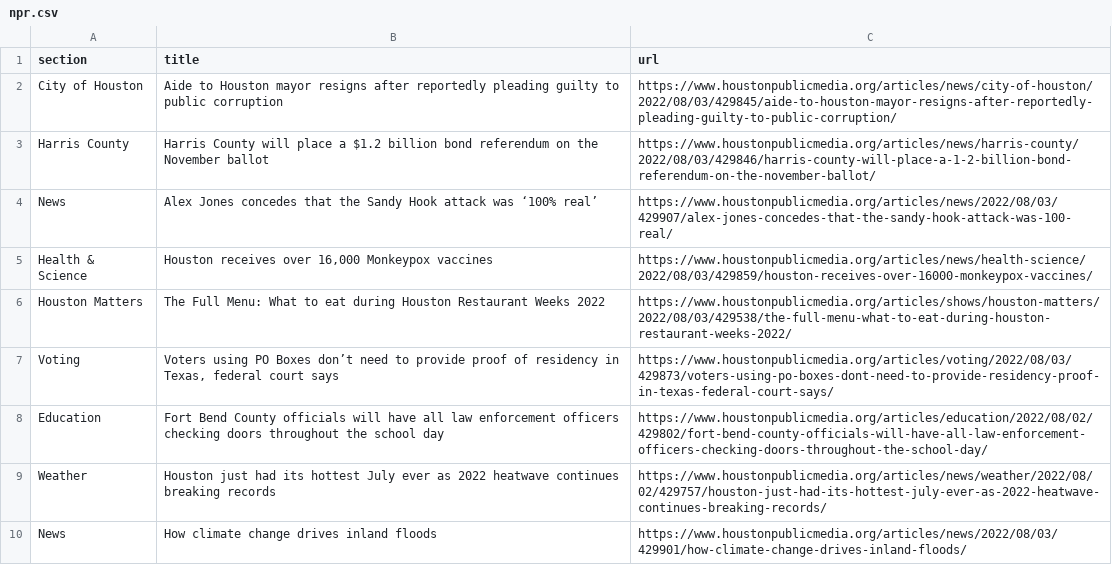
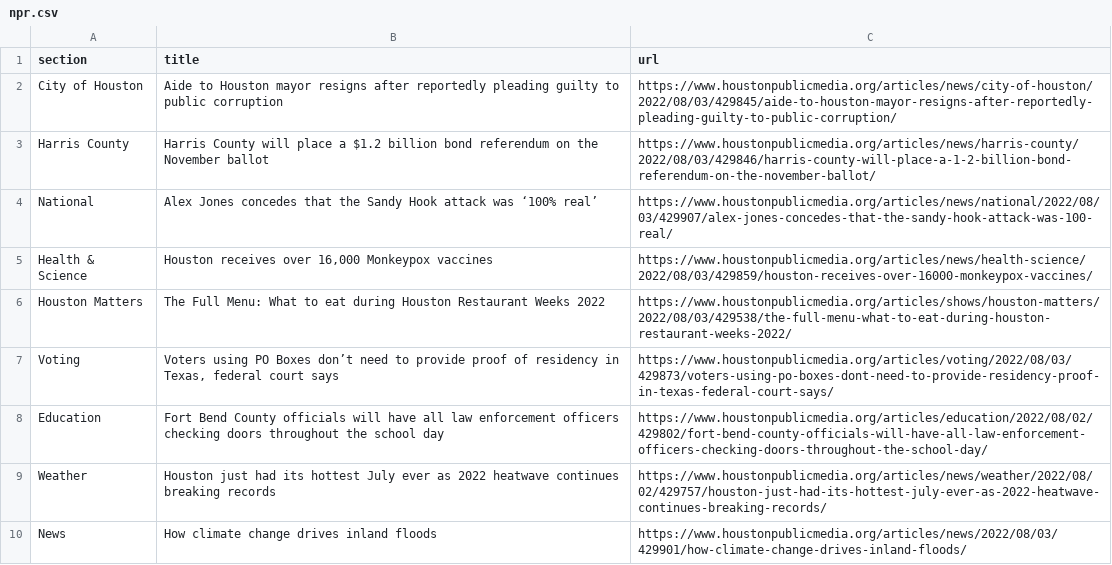
Before and after one commit to tanazm/Houston_scraped, a CSV file: npr.csv, drawn as a sheet; only a part is shown.

```diff
--- a/npr.csv
+++ b/npr.csv
@@ -3,3 +3,3 @@ City of Houston,Aide to Houston mayor resigns after reportedly pleading guilty t
 Harris County,Harris County will place a $1.2 billion bond referendum on the November ballot,https://www.houstonpublicmedia.org/articles/news/harris-county/2022/08/03/429846/harris-county-will-place-a-1-2-billion-bond-referendum-on-the-november-ballot/
-News,Alex Jones concedes that the Sandy Hook attack was ‘100% real’,https://www.houstonpublicmedia.org/articles/news/2022/08/03/429907/alex-jones-concedes-that-the-sandy-hook-attack-was-100-real/
+National,Alex Jones concedes that the Sandy Hook attack was ‘100% real’,https://www.houstonpublicmedia.org/articles/news/national/2022/08/03/429907/alex-jones-concedes-that-the-sandy-hook-attack-was-100-real/
 Health & Science,"Houston receives over 16,000 Monkeypox vaccines",https://www.houstonpublicmedia.org/articles/news/health-science/2022/08/03/429859/houston-receives-over-16000-monkeypox-vaccines/
```
